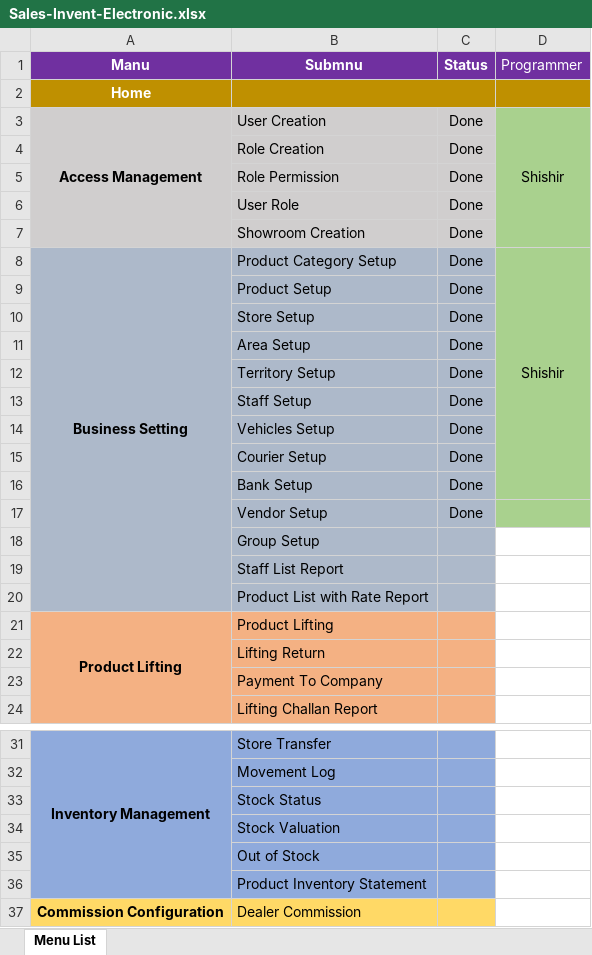
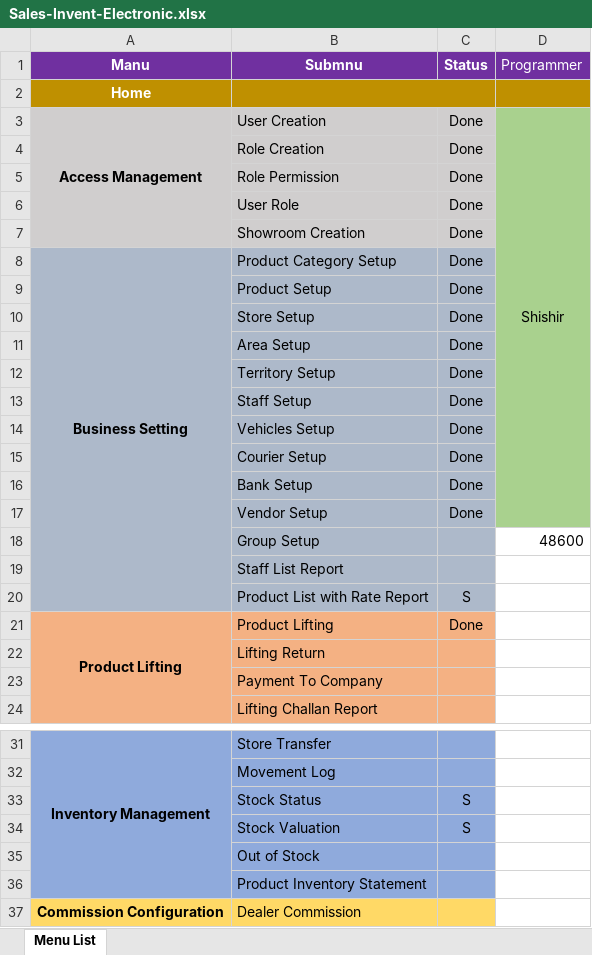
Before and after one commit to DewHunt/Electronics-Sales-Invent, an Excel workbook: Sales-Invent-Electronic.xlsx, sheet Menu List, drawn as a sheet; only a part is shown, gaps mark what is left out; values as stored, in another font and other column widths than the file's, no borders; the diff names each change by its address in the sheet, - before the commit and + after, or states it on an @@ line.

```diff
--- a/Sales-Invent-Electronic.xlsx (sheet Menu List)
+++ b/Sales-Invent-Electronic.xlsx (sheet Menu List)
-D3:D7 merged
+D3:D17 merged
-D8 (Programmer): Shishir
+D8 (Programmer): (empty)
-D8:D16 merged
-D18 (Programmer): (empty)
+D18 (Programmer): 48600
-C20 (Status): (empty)
+C20 (Status): S
-C21 (Status): (empty)
+C21 (Status): Done
-C33:C34 (Status): (empty)
+C33:C34 (Status): S
```
Also changed, not shown: 14 other files.
